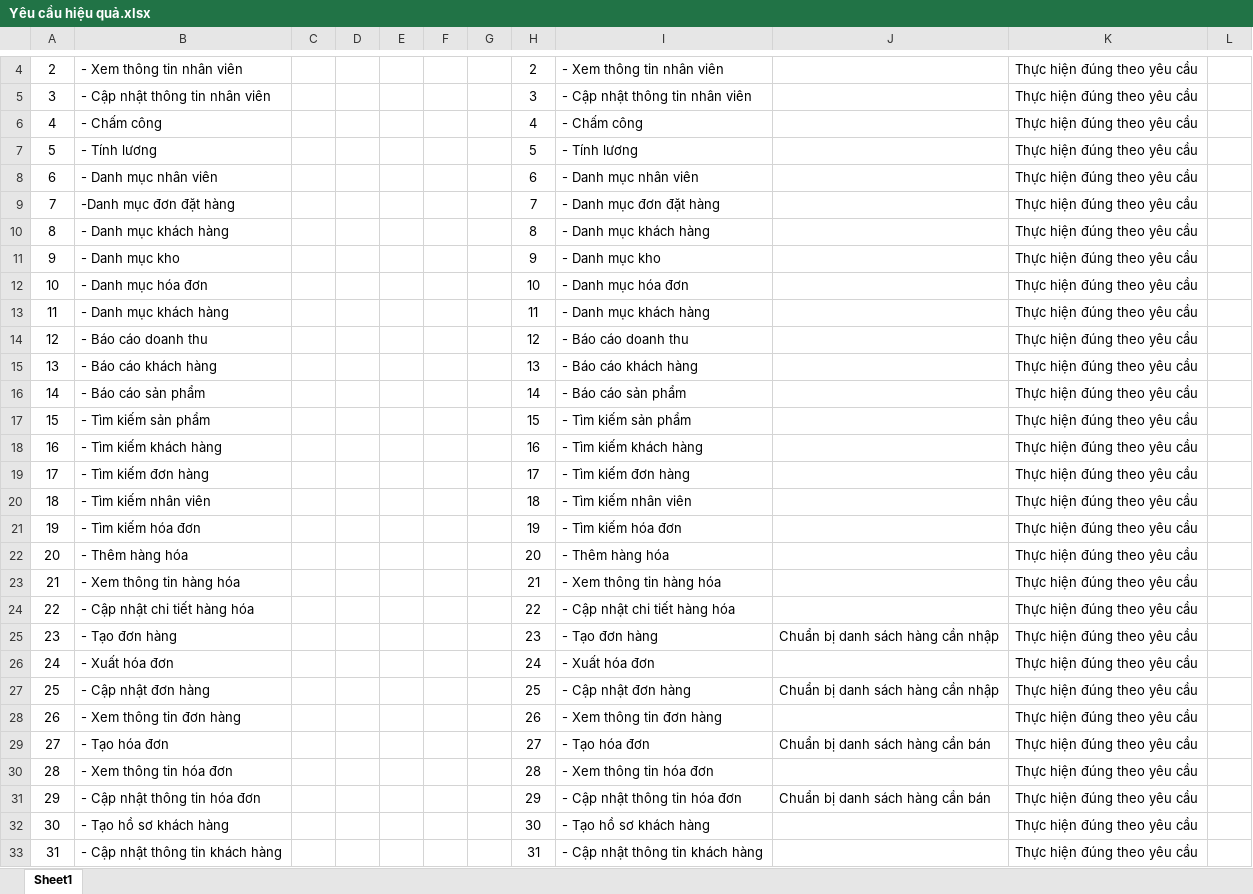
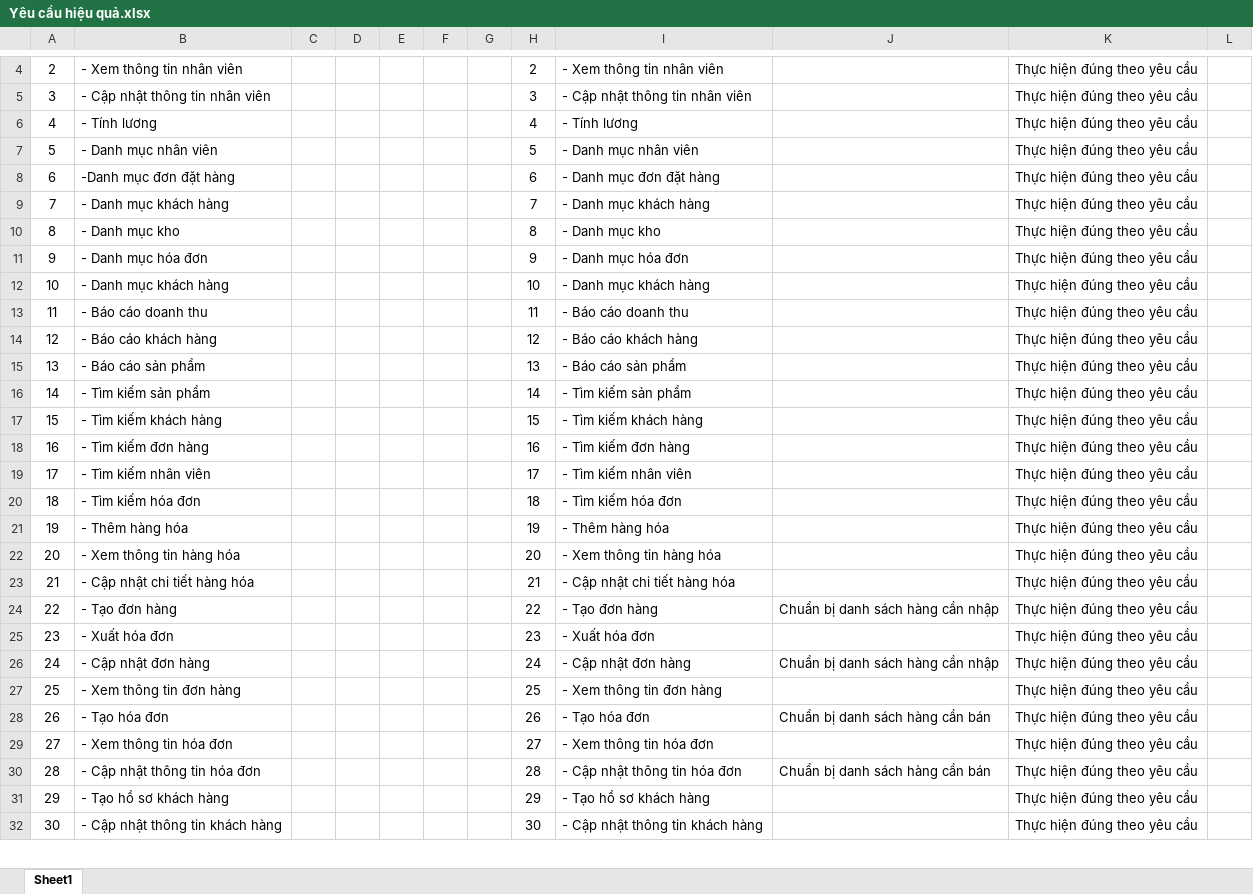
Before and after one commit to CNPM-Team-1/CNPM, an Excel workbook: Phân tích/Yêu cầu hiệu quả.xlsx, sheet Sheet1, drawn as a sheet; only a part is shown, gaps mark what is left out; values as stored, in another font and other column widths than the file's, no borders; removed rows and columns are numbered as before the commit, all else as after; the diff covers the shown part only; the diff names each change by its address in the sheet, - before the commit and + after, or states it on an @@ line.

```diff
--- a/Phân tích/Yêu cầu hiệu quả.xlsx (sheet Sheet1)
+++ b/Phân tích/Yêu cầu hiệu quả.xlsx (sheet Sheet1)
-row 6: 4 | - Chấm công |  |  |  |  |  | 4 | - Chấm công |  | Thực hiện đúng theo yêu cầu
@@ column A renumbered from row 6 down @@
-H6: 5
+H6: 4
-H7: 6
+H7: 5
-H8: 7
+H8: 6
-H9: 8
+H9: 7
-H10: 9
+H10: 8
-H11: 10
+H11: 9
-H12: 11
+H12: 10
-H13: 12
+H13: 11
-H14: 13
+H14: 12
-H15: 14
+H15: 13
-H16: 15
+H16: 14
-H17: 16
+H17: 15
-H18: 17
+H18: 16
-H19: 18
+H19: 17
-H20: 19
+H20: 18
-H21: 20
+H21: 19
-H22: 21
+H22: 20
-H23: 22
+H23: 21
-H24: 23
+H24: 22
-H25: 24
+H25: 23
-H26: 25
+H26: 24
-H27: 26
+H27: 25
-H28: 27
+H28: 26
-H29: 28
+H29: 27
-H30: 29
+H30: 28
-H31: 30
+H31: 29
-H32: 31
+H32: 30
```
Also changed, not shown: 4 edited cells elsewhere in this sheet, Phân tích/Yêu cầu bảo mật.xlsx, Phân tích/Yêu cầu nghiệp vụ.xlsx, 6 other files.
